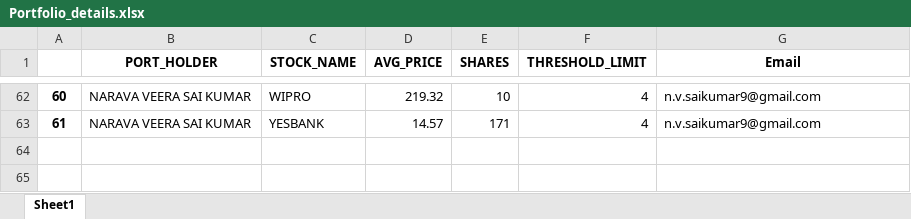
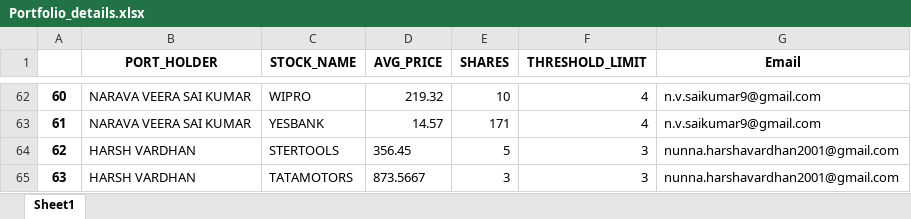
Before and after one commit to nvsaikumar9/Portfolio-Monitoring-System, an Excel workbook: Portfolio_details.xlsx, sheet Sheet1, drawn as a sheet; only a part is shown, gaps mark what is left out; values as stored, in another font and other column widths than the file's, no borders; the diff names each change by its address in the sheet, - before the commit and + after, or states it on an @@ line.

```diff
--- a/Portfolio_details.xlsx (sheet Sheet1)
+++ b/Portfolio_details.xlsx (sheet Sheet1)
+row 64: 62 | HARSH VARDHAN | STERTOOLS | 356.45 | 5 | 3 | nunna.harshavardhan2001@gmail.com
+row 65: 63 | HARSH VARDHAN | TATAMOTORS | 873.5667 | 3 | 3 | nunna.harshavardhan2001@gmail.com
```
Also changed, not shown: API_stock_prices.xlsx, NSE_stocks_name.xlsx, 2 other files.
